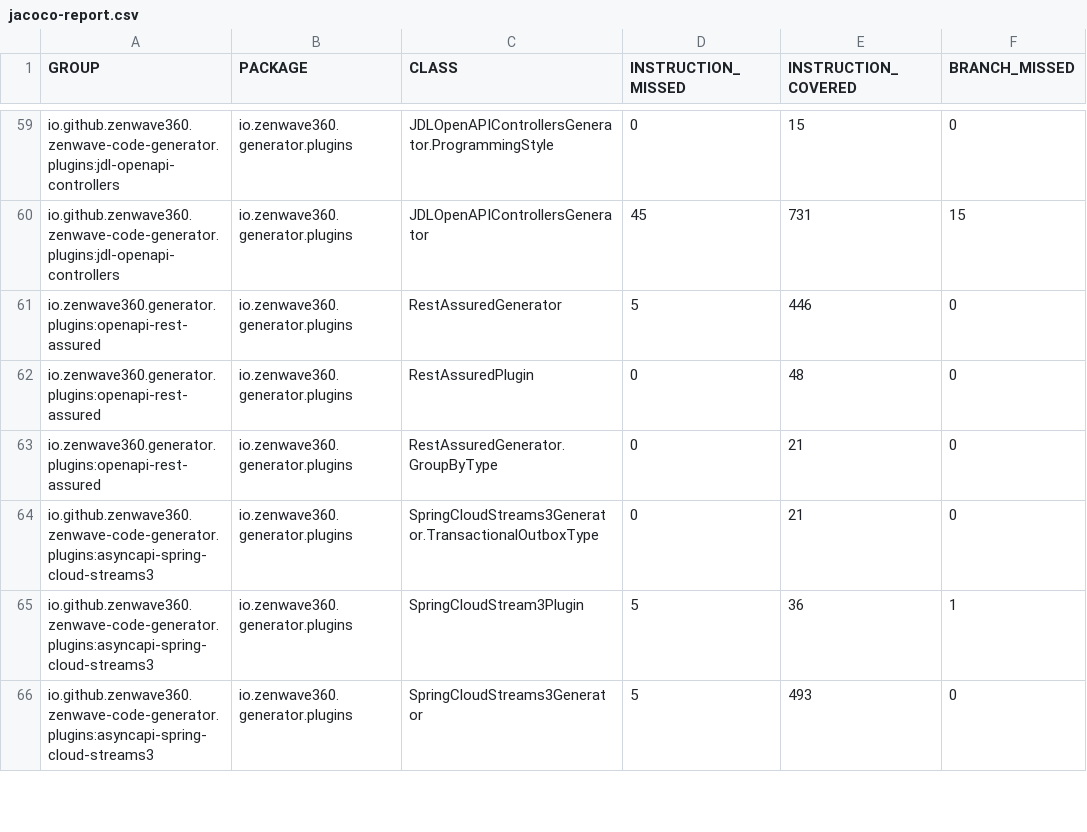
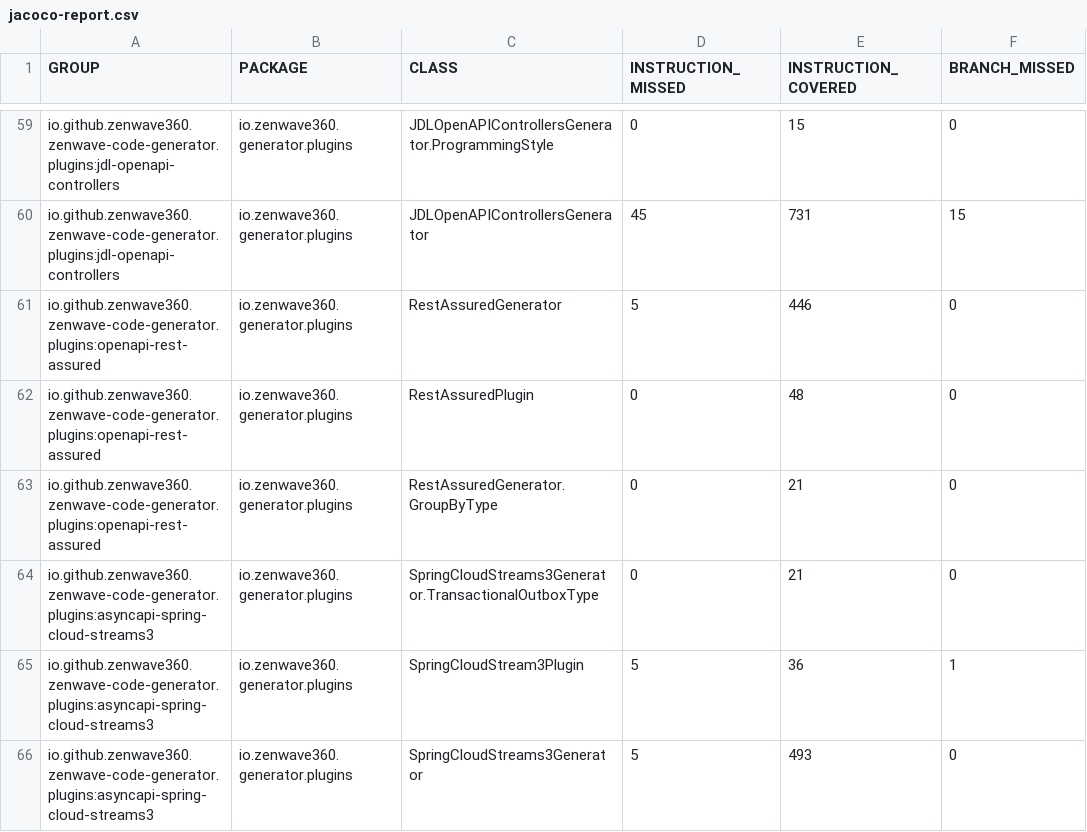
Before and after one commit to ZenWave360/zenwave-sdk, a CSV file: jacoco-report.csv, drawn as a sheet; only a part is shown, gaps mark what is left out; the diff names each change by its address in the sheet, - before the commit and + after, or states it on an @@ line.

```diff
--- a/jacoco-report.csv
+++ b/jacoco-report.csv
-A61:A63 (GROUP): io.zenwave360.generator.plugins:openapi-rest-assured
+A61:A63 (GROUP): io.github.zenwave360.zenwave-code-generator.plugins:openapi-rest-assured
```
Also changed, not shown: jacoco/plugins/openapi-rest-assured/target/site/jacoco/jacoco.csv, 20 other files.
